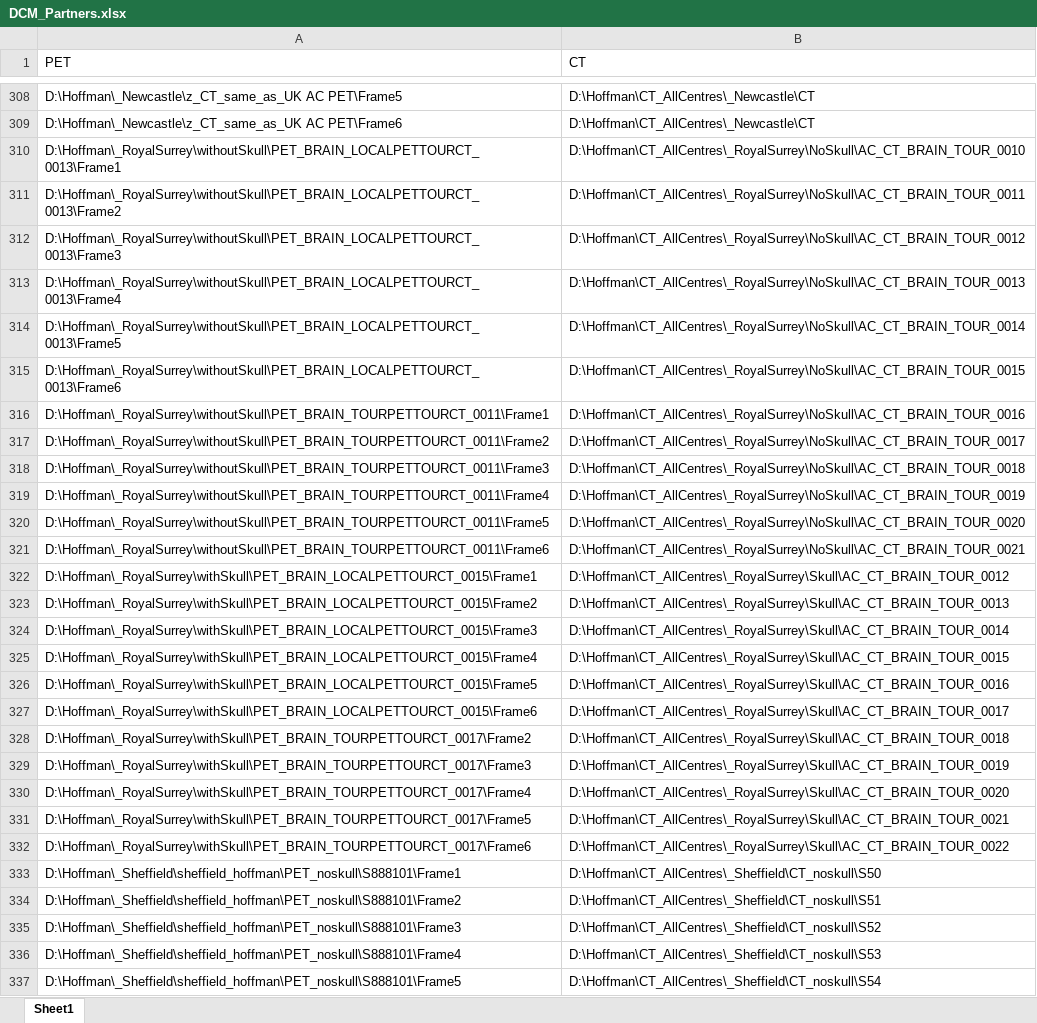
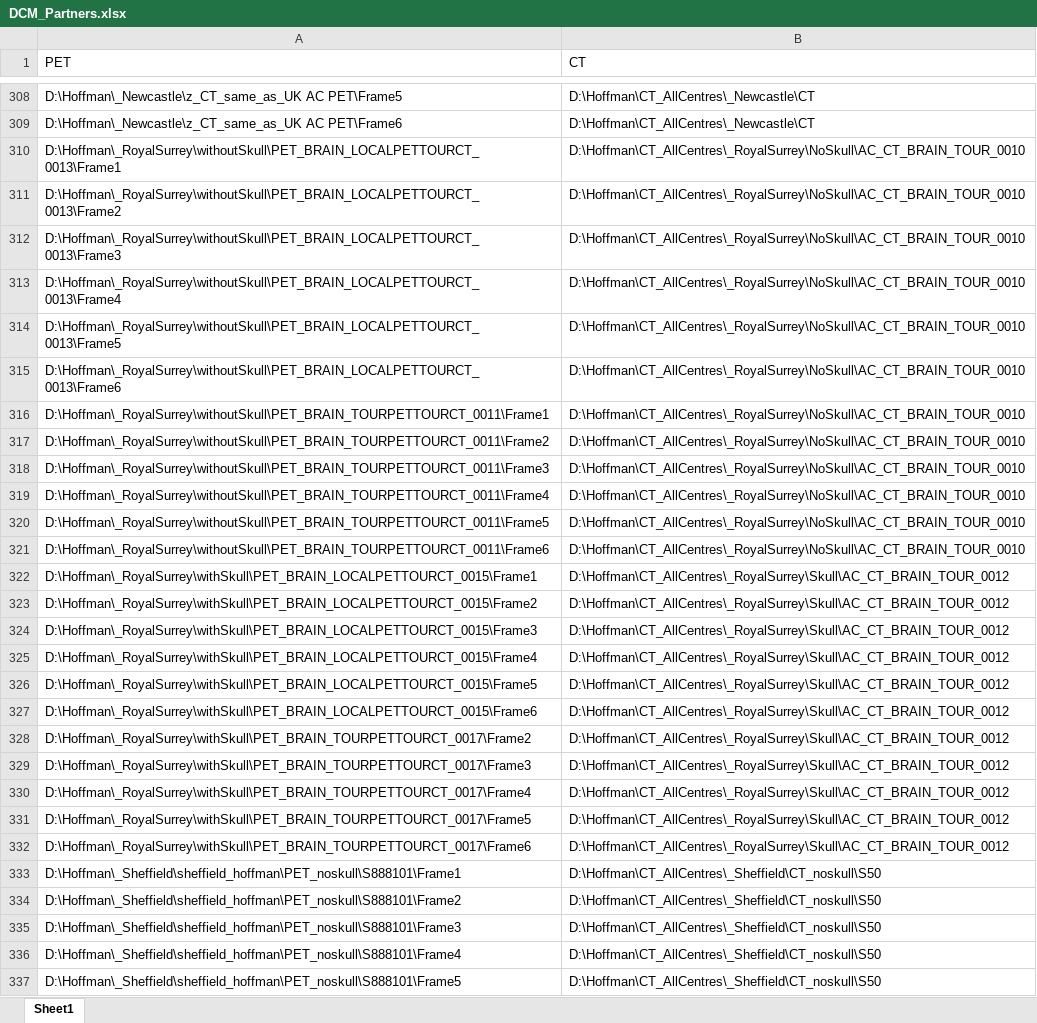
Before and after one commit to gnee-git/HoffmanProject, an Excel workbook: GN/Data/DCM_Partners.xlsx, sheet Sheet1, drawn as a sheet; only a part is shown, gaps mark what is left out; values as stored, in another font and other column widths than the file's, no borders; the diff covers the shown part only; the diff names each change by its address in the sheet, - before the commit and + after, or states it on an @@ line.

Commit message:
Correct CT scanner names in DCM_Partners.xlsx etc

```diff
--- a/GN/Data/DCM_Partners.xlsx (sheet Sheet1)
+++ b/GN/Data/DCM_Partners.xlsx (sheet Sheet1)
-B311 (CT): D:\Hoffman\CT_AllCentres\_RoyalSurrey\NoSkull\AC_CT_BRAIN_TOUR_0011
+B311 (CT): D:\Hoffman\CT_AllCentres\_RoyalSurrey\NoSkull\AC_CT_BRAIN_TOUR_0010
-B312 (CT): D:\Hoffman\CT_AllCentres\_RoyalSurrey\NoSkull\AC_CT_BRAIN_TOUR_0012
+B312 (CT): D:\Hoffman\CT_AllCentres\_RoyalSurrey\NoSkull\AC_CT_BRAIN_TOUR_0010
-B313 (CT): D:\Hoffman\CT_AllCentres\_RoyalSurrey\NoSkull\AC_CT_BRAIN_TOUR_0013
+B313 (CT): D:\Hoffman\CT_AllCentres\_RoyalSurrey\NoSkull\AC_CT_BRAIN_TOUR_0010
-B314 (CT): D:\Hoffman\CT_AllCentres\_RoyalSurrey\NoSkull\AC_CT_BRAIN_TOUR_0014
+B314 (CT): D:\Hoffman\CT_AllCentres\_RoyalSurrey\NoSkull\AC_CT_BRAIN_TOUR_0010
-B315 (CT): D:\Hoffman\CT_AllCentres\_RoyalSurrey\NoSkull\AC_CT_BRAIN_TOUR_0015
+B315 (CT): D:\Hoffman\CT_AllCentres\_RoyalSurrey\NoSkull\AC_CT_BRAIN_TOUR_0010
-B316 (CT): D:\Hoffman\CT_AllCentres\_RoyalSurrey\NoSkull\AC_CT_BRAIN_TOUR_0016
+B316 (CT): D:\Hoffman\CT_AllCentres\_RoyalSurrey\NoSkull\AC_CT_BRAIN_TOUR_0010
-B317 (CT): D:\Hoffman\CT_AllCentres\_RoyalSurrey\NoSkull\AC_CT_BRAIN_TOUR_0017
+B317 (CT): D:\Hoffman\CT_AllCentres\_RoyalSurrey\NoSkull\AC_CT_BRAIN_TOUR_0010
-B318 (CT): D:\Hoffman\CT_AllCentres\_RoyalSurrey\NoSkull\AC_CT_BRAIN_TOUR_0018
+B318 (CT): D:\Hoffman\CT_AllCentres\_RoyalSurrey\NoSkull\AC_CT_BRAIN_TOUR_0010
-B319 (CT): D:\Hoffman\CT_AllCentres\_RoyalSurrey\NoSkull\AC_CT_BRAIN_TOUR_0019
+B319 (CT): D:\Hoffman\CT_AllCentres\_RoyalSurrey\NoSkull\AC_CT_BRAIN_TOUR_0010
-B320 (CT): D:\Hoffman\CT_AllCentres\_RoyalSurrey\NoSkull\AC_CT_BRAIN_TOUR_0020
+B320 (CT): D:\Hoffman\CT_AllCentres\_RoyalSurrey\NoSkull\AC_CT_BRAIN_TOUR_0010
-B321 (CT): D:\Hoffman\CT_AllCentres\_RoyalSurrey\NoSkull\AC_CT_BRAIN_TOUR_0021
+B321 (CT): D:\Hoffman\CT_AllCentres\_RoyalSurrey\NoSkull\AC_CT_BRAIN_TOUR_0010
-B323 (CT): D:\Hoffman\CT_AllCentres\_RoyalSurrey\Skull\AC_CT_BRAIN_TOUR_0013
+B323 (CT): D:\Hoffman\CT_AllCentres\_RoyalSurrey\Skull\AC_CT_BRAIN_TOUR_0012
-B324 (CT): D:\Hoffman\CT_AllCentres\_RoyalSurrey\Skull\AC_CT_BRAIN_TOUR_0014
+B324 (CT): D:\Hoffman\CT_AllCentres\_RoyalSurrey\Skull\AC_CT_BRAIN_TOUR_0012
-B325 (CT): D:\Hoffman\CT_AllCentres\_RoyalSurrey\Skull\AC_CT_BRAIN_TOUR_0015
+B325 (CT): D:\Hoffman\CT_AllCentres\_RoyalSurrey\Skull\AC_CT_BRAIN_TOUR_0012
-B326 (CT): D:\Hoffman\CT_AllCentres\_RoyalSurrey\Skull\AC_CT_BRAIN_TOUR_0016
+B326 (CT): D:\Hoffman\CT_AllCentres\_RoyalSurrey\Skull\AC_CT_BRAIN_TOUR_0012
-B327 (CT): D:\Hoffman\CT_AllCentres\_RoyalSurrey\Skull\AC_CT_BRAIN_TOUR_0017
+B327 (CT): D:\Hoffman\CT_AllCentres\_RoyalSurrey\Skull\AC_CT_BRAIN_TOUR_0012
-B328 (CT): D:\Hoffman\CT_AllCentres\_RoyalSurrey\Skull\AC_CT_BRAIN_TOUR_0018
+B328 (CT): D:\Hoffman\CT_AllCentres\_RoyalSurrey\Skull\AC_CT_BRAIN_TOUR_0012
-B329 (CT): D:\Hoffman\CT_AllCentres\_RoyalSurrey\Skull\AC_CT_BRAIN_TOUR_0019
+B329 (CT): D:\Hoffman\CT_AllCentres\_RoyalSurrey\Skull\AC_CT_BRAIN_TOUR_0012
-B330 (CT): D:\Hoffman\CT_AllCentres\_RoyalSurrey\Skull\AC_CT_BRAIN_TOUR_0020
+B330 (CT): D:\Hoffman\CT_AllCentres\_RoyalSurrey\Skull\AC_CT_BRAIN_TOUR_0012
-B331 (CT): D:\Hoffman\CT_AllCentres\_RoyalSurrey\Skull\AC_CT_BRAIN_TOUR_0021
+B331 (CT): D:\Hoffman\CT_AllCentres\_RoyalSurrey\Skull\AC_CT_BRAIN_TOUR_0012
-B332 (CT): D:\Hoffman\CT_AllCentres\_RoyalSurrey\Skull\AC_CT_BRAIN_TOUR_0022
+B332 (CT): D:\Hoffman\CT_AllCentres\_RoyalSurrey\Skull\AC_CT_BRAIN_TOUR_0012
-B334 (CT): D:\Hoffman\CT_AllCentres\_Sheffield\CT_noskull\S51
+B334 (CT): D:\Hoffman\CT_AllCentres\_Sheffield\CT_noskull\S50
-B335 (CT): D:\Hoffman\CT_AllCentres\_Sheffield\CT_noskull\S52
+B335 (CT): D:\Hoffman\CT_AllCentres\_Sheffield\CT_noskull\S50
-B336 (CT): D:\Hoffman\CT_AllCentres\_Sheffield\CT_noskull\S53
+B336 (CT): D:\Hoffman\CT_AllCentres\_Sheffield\CT_noskull\S50
-B337 (CT): D:\Hoffman\CT_AllCentres\_Sheffield\CT_noskull\S54
+B337 (CT): D:\Hoffman\CT_AllCentres\_Sheffield\CT_noskull\S50
```
Also changed, not shown: 25 edited cells elsewhere in this sheet, 5 other files.
